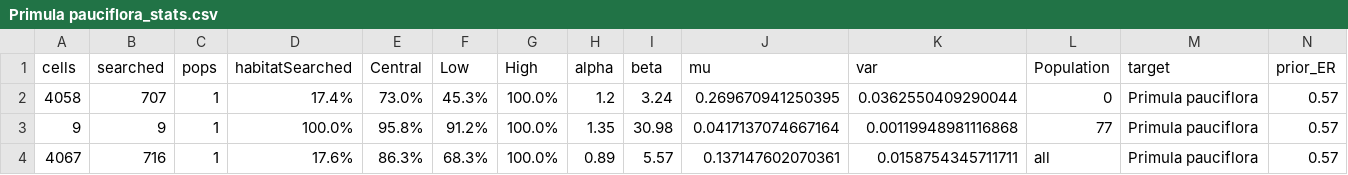
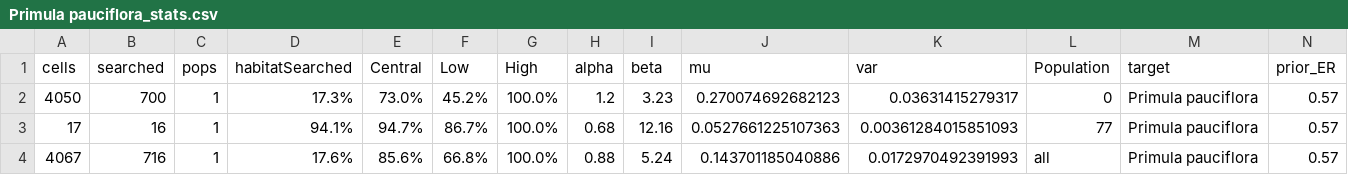
Before and after one commit to IMERSS/biodiversity-change-protocol, a CSV file: Analysis_outputs/Intermediate/Primula pauciflora_stats.csv, drawn as a sheet.

```diff
--- a/Analysis_outputs/Intermediate/Primula pauciflora_stats.csv
+++ b/Analysis_outputs/Intermediate/Primula pauciflora_stats.csv
@@ -1,4 +1,4 @@
 "cells","searched","pops","habitatSearched","Central","Low","High","alpha","beta","mu","var","Population","target","prior_ER"
-4058,707,1,17.4%,73.0%,45.3%,100.0%,1.2,3.24,0.269670941250395,0.0362550409290044,0,Primula pauciflora,0.57
-9,9,1,100.0%,95.8%,91.2%,100.0%,1.35,30.98,0.0417137074667164,0.00119948981116868,77,Primula pauciflora,0.57
-4067,716,1,17.6%,86.3%,68.3%,100.0%,0.89,5.57,0.137147602070361,0.0158754345711711,all,Primula pauciflora,0.57
+4050,700,1,17.3%,73.0%,45.2%,100.0%,1.2,3.23,0.270074692682123,0.03631415279317,0,Primula pauciflora,0.57
+17,16,1,94.1%,94.7%,86.7%,100.0%,0.68,12.16,0.0527661225107363,0.00361284015851093,77,Primula pauciflora,0.57
+4067,716,1,17.6%,85.6%,66.8%,100.0%,0.88,5.24,0.143701185040886,0.0172970492391993,all,Primula pauciflora,0.57
```
Also changed, not shown: Analysis_outputs/Intermediate/Crassula connata_accepted_grouped_merged.csv, Analysis_outputs/Intermediate/Crassula connata_stats.csv, 56 other files.
